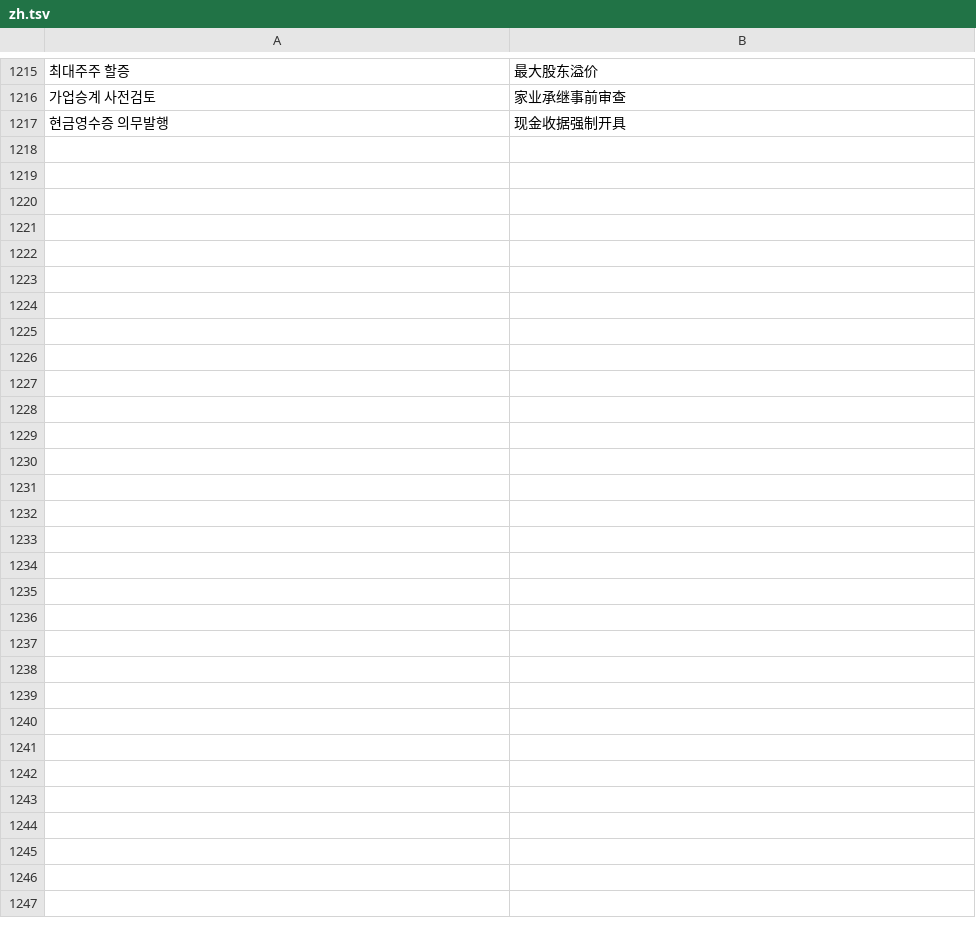
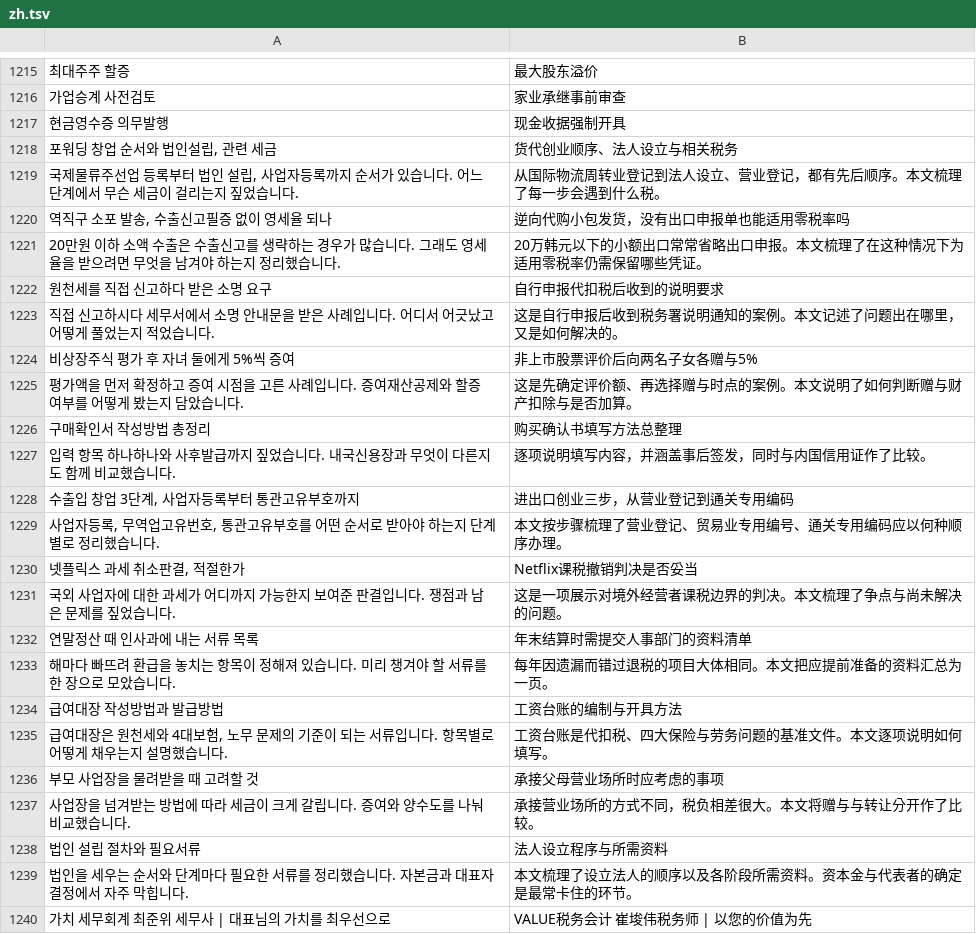
Before and after one commit to junwi-choi/web-page, a TSV file: i18n/zh.tsv, drawn as a sheet; only a part is shown, gaps mark what is left out; the diff names each change by its address in the sheet, - before the commit and + after, or states it on an @@ line.

```diff
--- a/i18n/zh.tsv
+++ b/i18n/zh.tsv
+row 1218: 포워딩 창업 순서와 법인설립, 관련 세금 | 货代创业顺序、法人设立与相关税务
+row 1219: 국제물류주선업 등록부터 법인 설립, 사업자등록까지 순서가 있습니다. 어느 단계에서 무슨 세금이 걸리는지 짚었습니다. | 从国际物流周转业登记到法人设立、营业登记，都有先后顺序。本文梳理了每一步会遇到什么税。
+row 1220: 역직구 소포 발송, 수출신고필증 없이 영세율 되나 | 逆向代购小包发货，没有出口申报单也能适用零税率吗
+row 1221: 20만원 이하 소액 수출은 수출신고를 생략하는 경우가 많습니다. 그래도 영세율을 받으려면 무엇을 남겨야 하는지 정리했습니다. | 20万韩元以下的小额出口常常省略出口申报。本文梳理了在这种情况下为适用零税率仍需保留哪些凭证。
+row 1222: 원천세를 직접 신고하다 받은 소명 요구 | 自行申报代扣税后收到的说明要求
+row 1223: 직접 신고하시다 세무서에서 소명 안내문을 받은 사례입니다. 어디서 어긋났고 어떻게 풀었는지 적었습니다. | 这是自行申报后收到税务署说明通知的案例。本文记述了问题出在哪里，又是如何解决的。
+row 1224: 비상장주식 평가 후 자녀 둘에게 5%씩 증여 | 非上市股票评价后向两名子女各赠与5%
+row 1225: 평가액을 먼저 확정하고 증여 시점을 고른 사례입니다. 증여재산공제와 할증 여부를 어떻게 봤는지 담았습니다. | 这是先确定评价额、再选择赠与时点的案例。本文说明了如何判断赠与财产扣除与是否加算。
+row 1226: 구매확인서 작성방법 총정리 | 购买确认书填写方法总整理
+row 1227: 입력 항목 하나하나와 사후발급까지 짚었습니다. 내국신용장과 무엇이 다른지도 함께 비교했습니다. | 逐项说明填写内容，并涵盖事后签发，同时与内国信用证作了比较。
+row 1228: 수출입 창업 3단계, 사업자등록부터 통관고유부호까지 | 进出口创业三步，从营业登记到通关专用编码
+row 1229: 사업자등록, 무역업고유번호, 통관고유부호를 어떤 순서로 받아야 하는지 단계별로 정리했습니다. | 本文按步骤梳理了营业登记、贸易业专用编号、通关专用编码应以何种顺序办理。
+row 1230: 넷플릭스 과세 취소판결, 적절한가 | Netflix课税撤销判决是否妥当
+row 1231: 국외 사업자에 대한 과세가 어디까지 가능한지 보여준 판결입니다. 쟁점과 남은 문제를 짚었습니다. | 这是一项展示对境外经营者课税边界的判决。本文梳理了争点与尚未解决的问题。
+row 1232: 연말정산 때 인사과에 내는 서류 목록 | 年末结算时需提交人事部门的资料清单
+row 1233: 해마다 빠뜨려 환급을 놓치는 항목이 정해져 있습니다. 미리 챙겨야 할 서류를 한 장으로 모았습니다. | 每年因遗漏而错过退税的项目大体相同。本文把应提前准备的资料汇总为一页。
+row 1234: 급여대장 작성방법과 발급방법 | 工资台账的编制与开具方法
+row 1235: 급여대장은 원천세와 4대보험, 노무 문제의 기준이 되는 서류입니다. 항목별로 어떻게 채우는지 설명했습니다. | 工资台账是代扣税、四大保险与劳务问题的基准文件。本文逐项说明如何填写。
+row 1236: 부모 사업장을 물려받을 때 고려할 것 | 承接父母营业场所时应考虑的事项
+row 1237: 사업장을 넘겨받는 방법에 따라 세금이 크게 갈립니다. 증여와 양수도를 나눠 비교했습니다. | 承接营业场所的方式不同，税负相差很大。本文将赠与与转让分开作了比较。
+row 1238: 법인 설립 절차와 필요서류 | 法人设立程序与所需资料
+row 1239: 법인을 세우는 순서와 단계마다 필요한 서류를 정리했습니다. 자본금과 대표자 결정에서 자주 막힙니다. | 本文梳理了设立法人的顺序以及各阶段所需资料。资本金与代表者的确定是最常卡住的环节。
+row 1240: 가치 세무회계 최준위 세무사 | 대표님의 가치를 최우선으로 | VALUE税务会计 崔埈伟税务师 | 以您的价值为先
```
Also changed, not shown: i18n/en.tsv, 14 other files.
